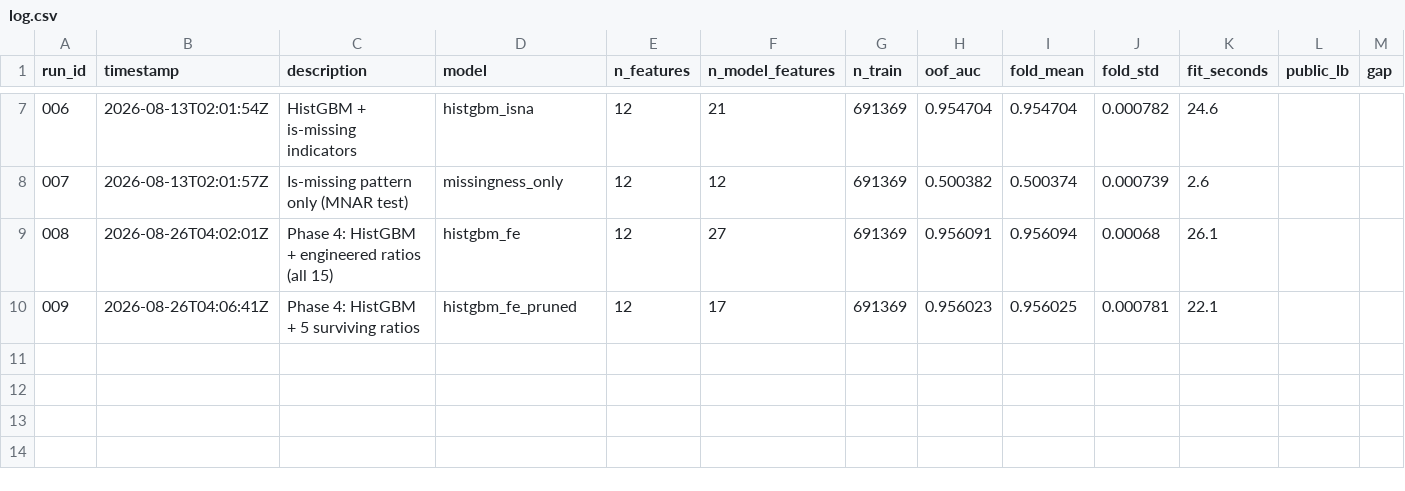
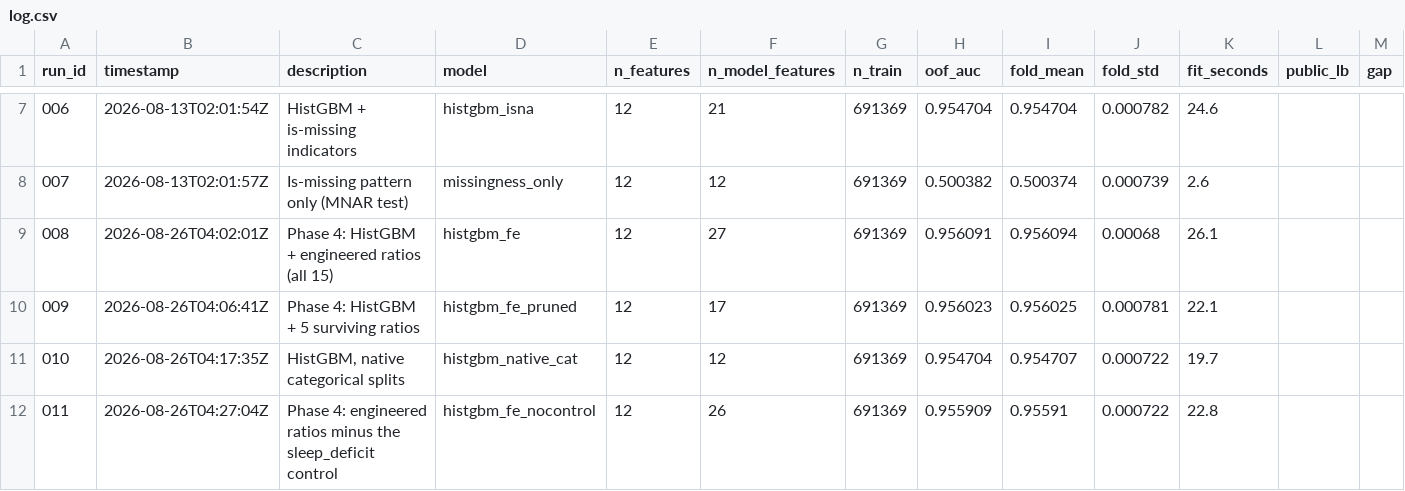
Before and after one commit to OwenChen07/KaggleSmartphoneAddiction, a CSV file: experiments/log.csv, drawn as a sheet; only a part is shown, gaps mark what is left out; the diff names each change by its address in the sheet, - before the commit and + after, or states it on an @@ line.

Commit message:
Side experiment A: native categoricals change nothing; correct Phase 4 claim
Declaring the three categorical columns to HistGBM via categorical_features
instead of ordinal-encoding them gives OOF AUC 0.954704, identical to run 005
at six decimals. Paired bootstrap: +0.00000, CI [-0.00002, +0.00002], includes
zero. Permutation importance on validation rows puts the total contribution of
all three columns at +0.000000 ordinal and +0.000003 native.

The encoding was never the binding constraint. The categoricals are worth
+0.00003 AUC in total, 25x below the fold noise, so the most a better encoding
could recover is a fraction of nothing. Largest within-column target-rate
spread is gender at 0.022 against a 0.7094 base rate, against a dataset whose
top feature reaches 0.890 univariate AUC on its own.

Also corrects Phase 4. The report claimed the sleep_deficit control was
information-free because "any strictly monotonic function of a single column
induces the identical partition". Ablating it (run 011) costs +0.00018 AUC
with CI [+0.00015, +0.00022], so the claim was false. The first explanation
offered — that redundant columns split their permutation importance — was
also wrong: removing sleep_deficit moved sleep_hours only 0.000476 -> 0.000520,
not to the 0.000803 sum.

Isolated it with three duplicates of sleep_hours through full CV: an exact
copy gives +0.000000 with CI [0, 0], a x3.7 rescale gives +0.000000 with
CI [0, 0], and only the order-reversing 8-x gives +0.000191 with CI
[+0.000155, +0.000230]. The claim is true for increasing transforms and false
for decreasing ones. Mechanism is the split predicate: `x <= t` sends the
boundary group left, `8-x <= 8-t` sends it right, so where a threshold falls
inside a tied or binned group the two columns express partitions the other
cannot. Ties are abundant because HistGBM quantises to 255 bins and
sleep_hours has 451 distinct values; 144 of its 241 occupied bins straddle a
boundary in the reversed column's binning.

A follow-up prediction that coarser max_bins would amplify the effect was
tested across 16/32/64/128/255 and did not hold — non-monotonic, all deltas
tiny. Recorded as an unresolved loose end rather than presented as support.

Node-introspection split counts were dropped from both reports: the readings
were self-contradictory (age flagged is_categorical, gender not, against a
correct is_categorical_ attribute), so all claims now rest on permutation
importance and ablation instead.

```diff
--- a/experiments/log.csv
+++ b/experiments/log.csv
+row 11: 010 | 2026-08-26T04:17:35Z | HistGBM, native categorical splits | histgbm_native_cat | 12 | 12 | 691369 | 0.954704 | 0.954707 | 0.000722 | 19.7
+row 12: 011 | 2026-08-26T04:27:04Z | Phase 4: engineered ratios minus the sleep_deficit control | histgbm_fe_nocontrol | 12 | 26 | 691369 | 0.955909 | 0.95591 | 0.000722 | 22.8
```
Also changed, not shown: 3 other files.
